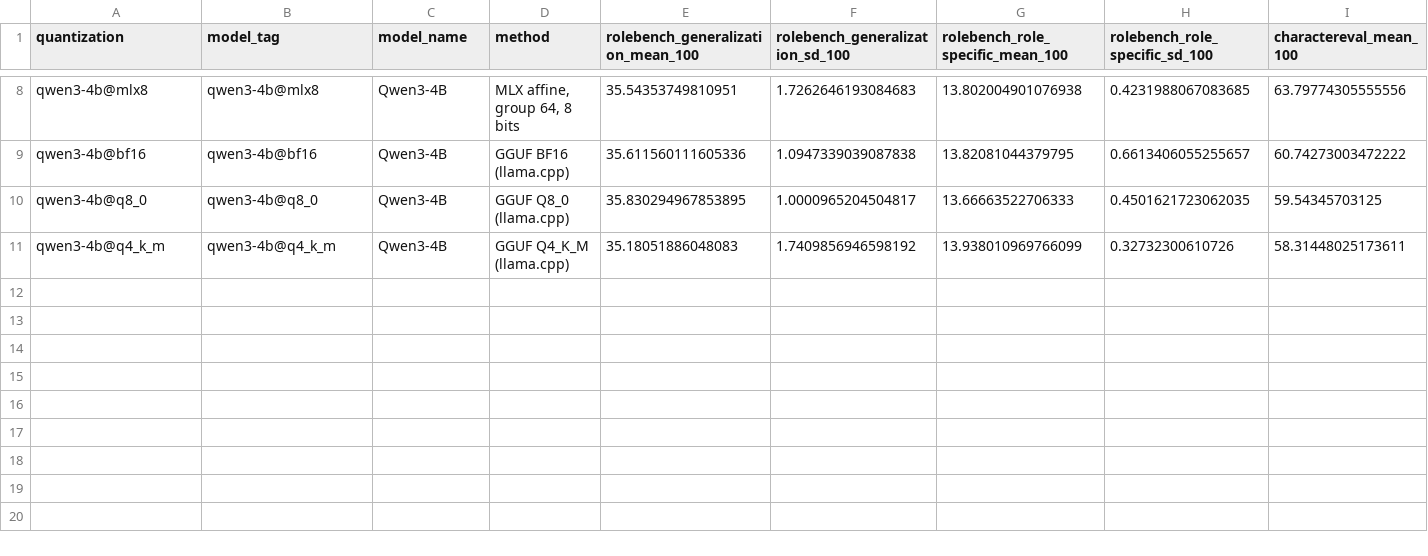
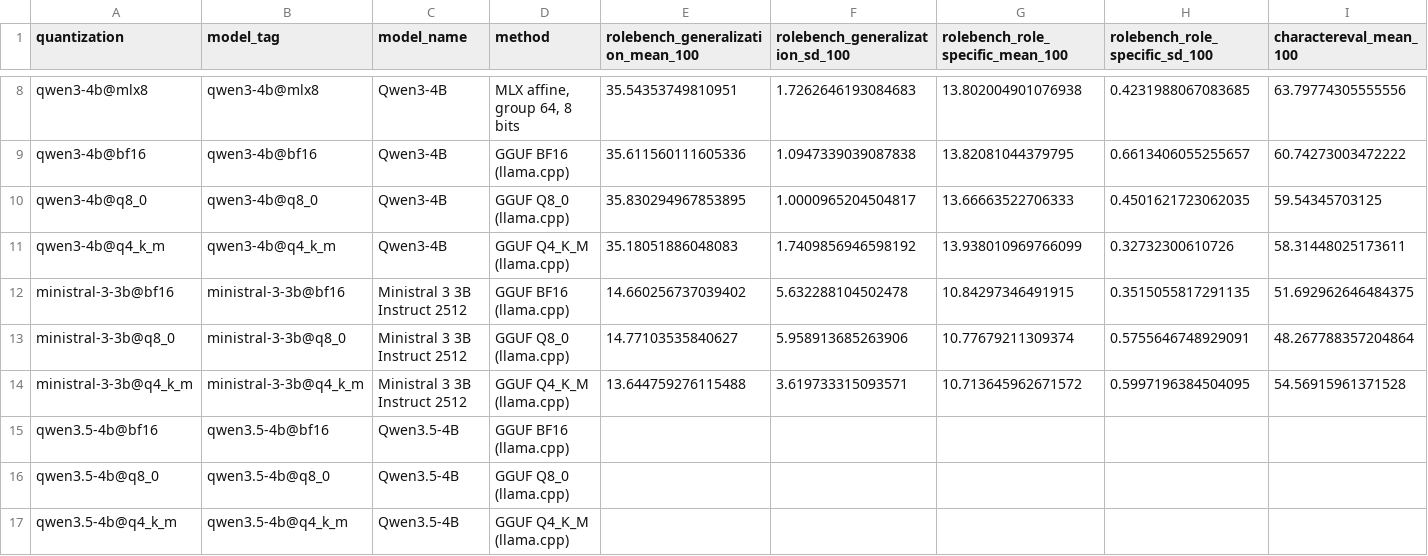
Before and after one commit to EthanCarollo/quantization-bench, a CSV file: results/summary.csv, drawn as a sheet; only a part is shown, gaps mark what is left out; rows hold the shown columns only; the diff names each change by its address in the sheet, - before the commit and + after, or states it on an @@ line.

Commit message:
feat(results): add Ministral 3 GGUF benchmarks

```diff
--- a/results/summary.csv
+++ b/results/summary.csv
+row 12: ministral-3-3b@bf16 | ministral-3-3b@bf16 | Ministral 3 3B Instruct 2512 | GGUF BF16 (llama.cpp) | 14.660256737039402 | 5.632288104502478 | 10.84297346491915 | 0.3515055817291135 | 51.692962646484375
+row 13: ministral-3-3b@q8_0 | ministral-3-3b@q8_0 | Ministral 3 3B Instruct 2512 | GGUF Q8_0 (llama.cpp) | 14.77103535840627 | 5.958913685263906 | 10.77679211309374 | 0.5755646748929091 | 48.267788357204864
+row 14: ministral-3-3b@q4_k_m | ministral-3-3b@q4_k_m | Ministral 3 3B Instruct 2512 | GGUF Q4_K_M (llama.cpp) | 13.644759276115488 | 3.619733315093571 | 10.713645962671572 | 0.5997196384504095 | 54.56915961371528
+row 15: qwen3.5-4b@bf16 | qwen3.5-4b@bf16 | Qwen3.5-4B | GGUF BF16 (llama.cpp)
+row 16: qwen3.5-4b@q8_0 | qwen3.5-4b@q8_0 | Qwen3.5-4B | GGUF Q8_0 (llama.cpp)
+row 17: qwen3.5-4b@q4_k_m | qwen3.5-4b@q4_k_m | Qwen3.5-4B | GGUF Q4_K_M (llama.cpp)
```
Also changed, not shown: 23 other files.
